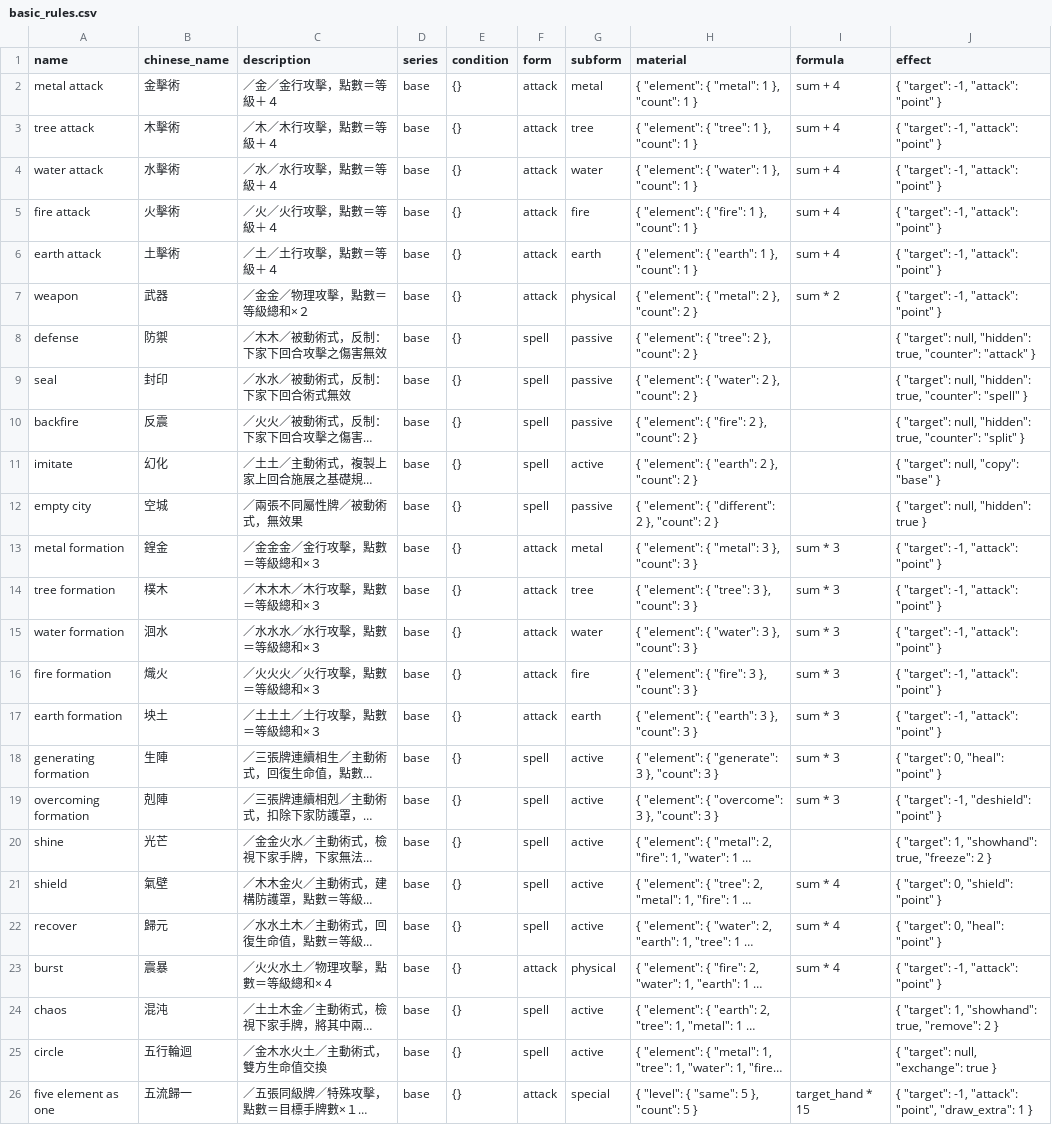
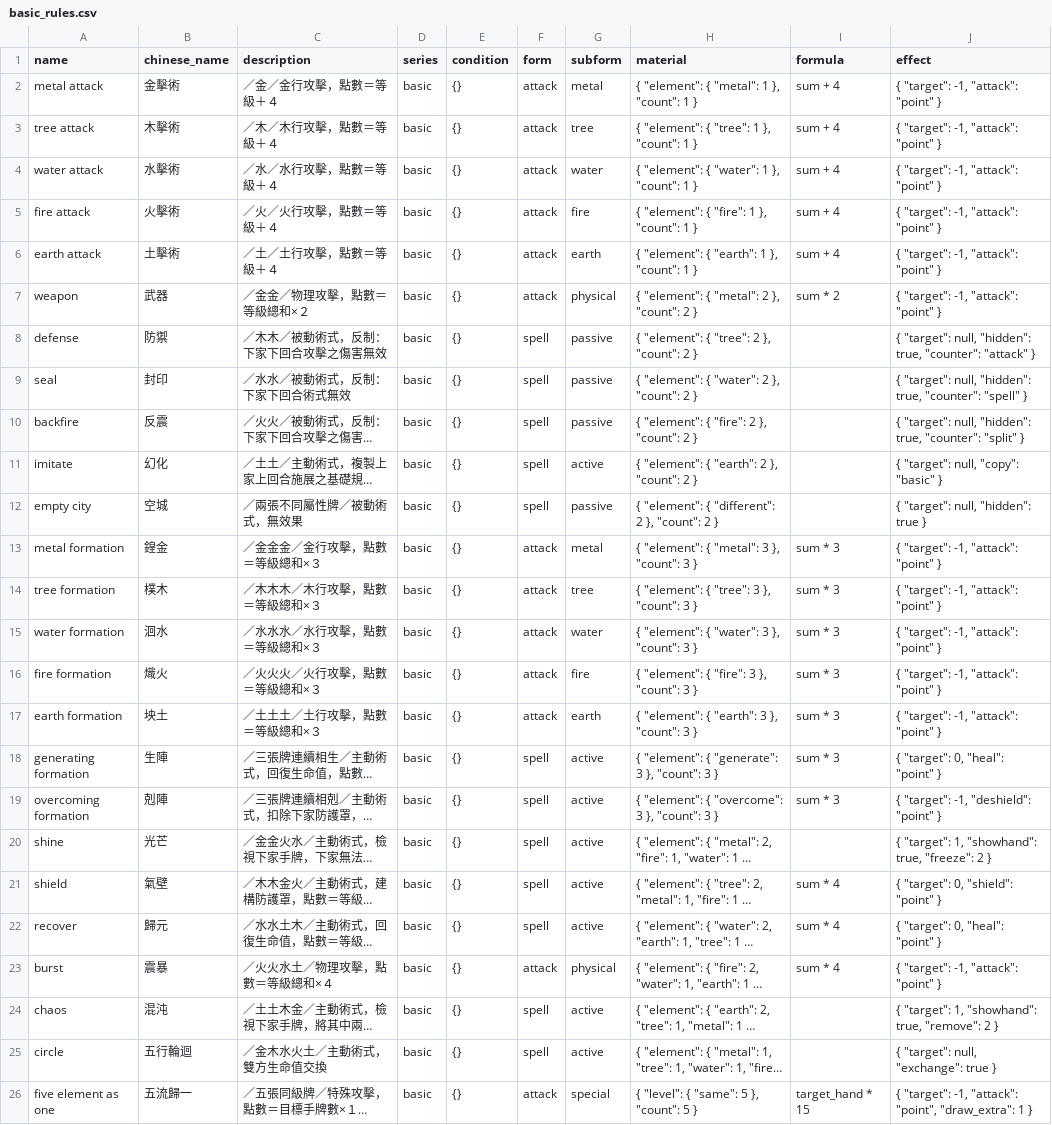
Before and after one commit to Unicellular/cfegame, a CSV file: db/basic_rules.csv, drawn as a sheet; long unchanged cells end in …; the diff names each change by its address in the sheet, - before the commit and + after, or states it on an @@ line.

```diff
--- a/db/basic_rules.csv
+++ b/db/basic_rules.csv
-D2:D26 (series): base
+D2:D26 (series): basic
-J11 (effect): { "target": null, "copy": "base" }
+J11 (effect): { "target": null, "copy": "basic" }
```
Also changed, not shown: 15 other files.
